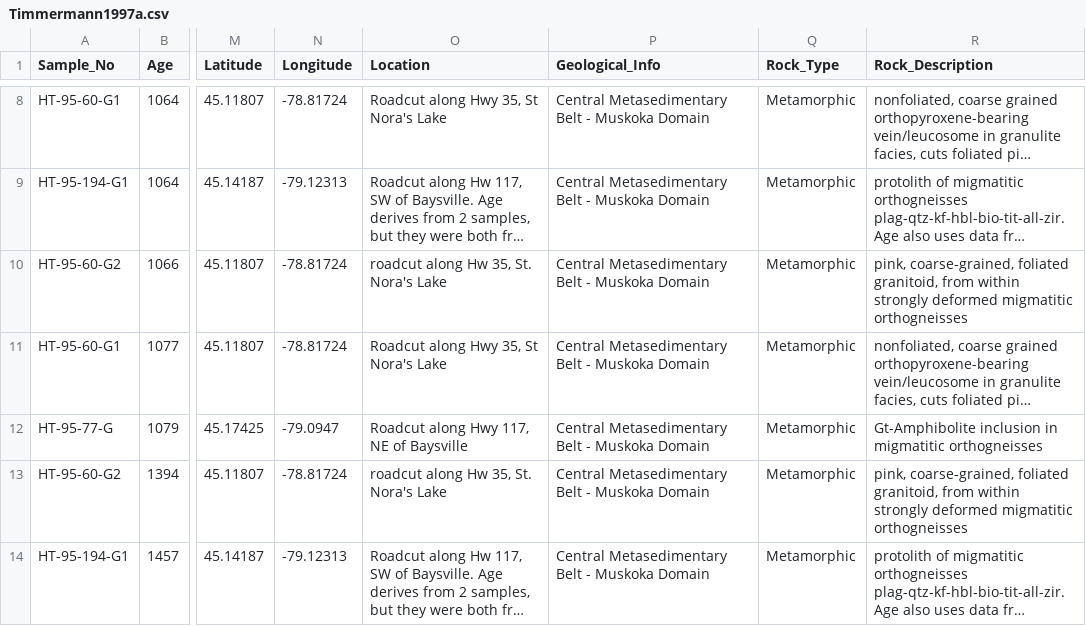
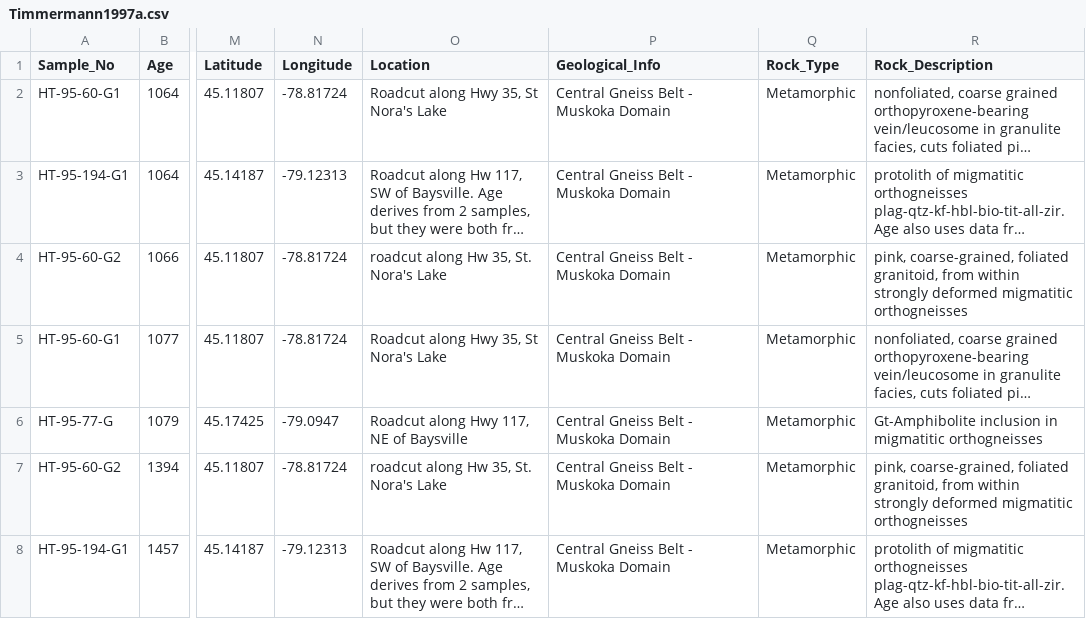
Before and after one commit to Swanson-Hysell-Group/Grenville_seminar, a CSV file: data/thermochron_compilation/Timmermann1997a.csv, drawn as a sheet; only a part is shown, gaps mark what is left out; long unchanged cells end in …; addresses are those after the commit; the diff covers the shown part only; the diff names each change by its address in the sheet, - before the commit and + after, or states it on an @@ line.

Commit message:
thermochron sorted out

```diff
--- a/data/thermochron_compilation/Timmermann1997a.csv
+++ b/data/thermochron_compilation/Timmermann1997a.csv
-P2:P8 (Geological_Info): Central Metasedimentary Belt - Muskoka Domain
+P2:P8 (Geological_Info): Central Gneiss Belt - Muskoka Domain
```
Also changed, not shown: 6 removed rows elsewhere in this file, data/thermochron_compilation/Berger1981a.csv, data/thermochron_compilation/Hanes1988a.csv, 23 other files.
